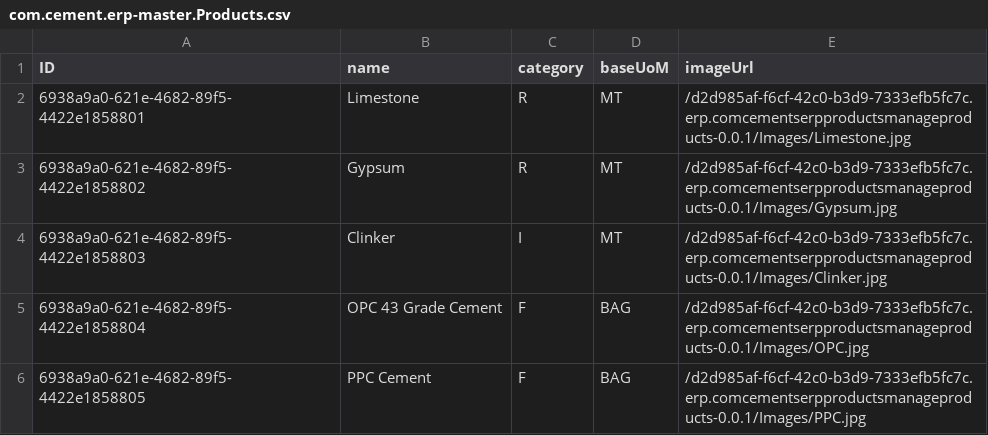
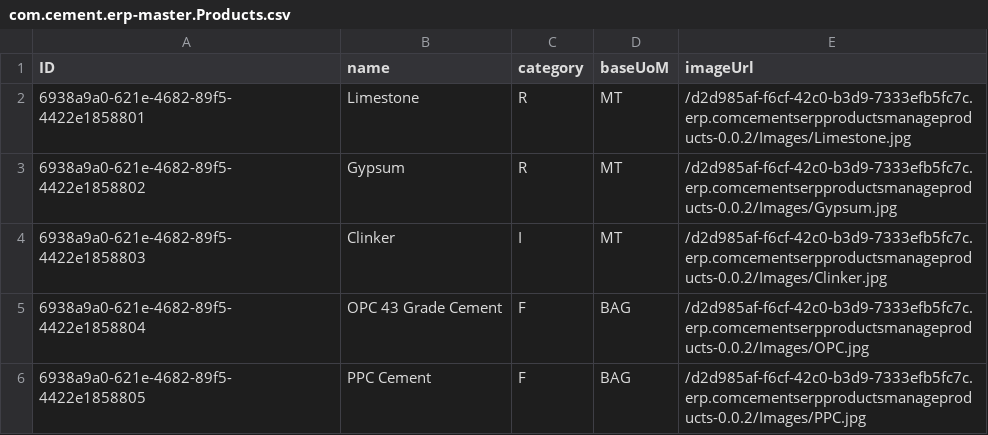
Before and after one commit to aayushporwal-ccentrik/aayush_ccentrik.erp, a CSV file: db/data/com.cement.erp-master.Products.csv, drawn as a sheet.

Commit message:
invoice and data changes

```diff
--- a/db/data/com.cement.erp-master.Products.csv
+++ b/db/data/com.cement.erp-master.Products.csv
@@ -1,6 +1,6 @@
 ID,name,category,baseUoM,imageUrl
-6938a9a0-621e-4682-89f5-4422e1858801,Limestone,R,MT,/d2d985af-f6cf-42c0-b3d9-7333efb5fc7c.erp.comcementserpproductsmanageproducts-0.0.1/Images/Limestone.jpg
-6938a9a0-621e-4682-89f5-4422e1858802,Gypsum,R,MT,/d2d985af-f6cf-42c0-b3d9-7333efb5fc7c.erp.comcementserpproductsmanageproducts-0.0.1/Images/Gypsum.jpg
-6938a9a0-621e-4682-89f5-4422e1858803,Clinker,I,MT,/d2d985af-f6cf-42c0-b3d9-7333efb5fc7c.erp.comcementserpproductsmanageproducts-0.0.1/Images/Clinker.jpg
-6938a9a0-621e-4682-89f5-4422e1858804,OPC 43 Grade Cement,F,BAG,/d2d985af-f6cf-42c0-b3d9-7333efb5fc7c.erp.comcementserpproductsmanageproducts-0.0.1/Images/OPC.jpg
-6938a9a0-621e-4682-89f5-4422e1858805,PPC Cement,F,BAG,/d2d985af-f6cf-42c0-b3d9-7333efb5fc7c.erp.comcementserpproductsmanageproducts-0.0.1/Images/PPC.jpg
+6938a9a0-621e-4682-89f5-4422e1858801,Limestone,R,MT,/d2d985af-f6cf-42c0-b3d9-7333efb5fc7c.erp.comcementserpproductsmanageproducts-0.0.2/Images/Limestone.jpg
+6938a9a0-621e-4682-89f5-4422e1858802,Gypsum,R,MT,/d2d985af-f6cf-42c0-b3d9-7333efb5fc7c.erp.comcementserpproductsmanageproducts-0.0.2/Images/Gypsum.jpg
+6938a9a0-621e-4682-89f5-4422e1858803,Clinker,I,MT,/d2d985af-f6cf-42c0-b3d9-7333efb5fc7c.erp.comcementserpproductsmanageproducts-0.0.2/Images/Clinker.jpg
+6938a9a0-621e-4682-89f5-4422e1858804,OPC 43 Grade Cement,F,BAG,/d2d985af-f6cf-42c0-b3d9-7333efb5fc7c.erp.comcementserpproductsmanageproducts-0.0.2/Images/OPC.jpg
+6938a9a0-621e-4682-89f5-4422e1858805,PPC Cement,F,BAG,/d2d985af-f6cf-42c0-b3d9-7333efb5fc7c.erp.comcementserpproductsmanageproducts-0.0.2/Images/PPC.jpg
```
Also changed, not shown: 6 other files.
